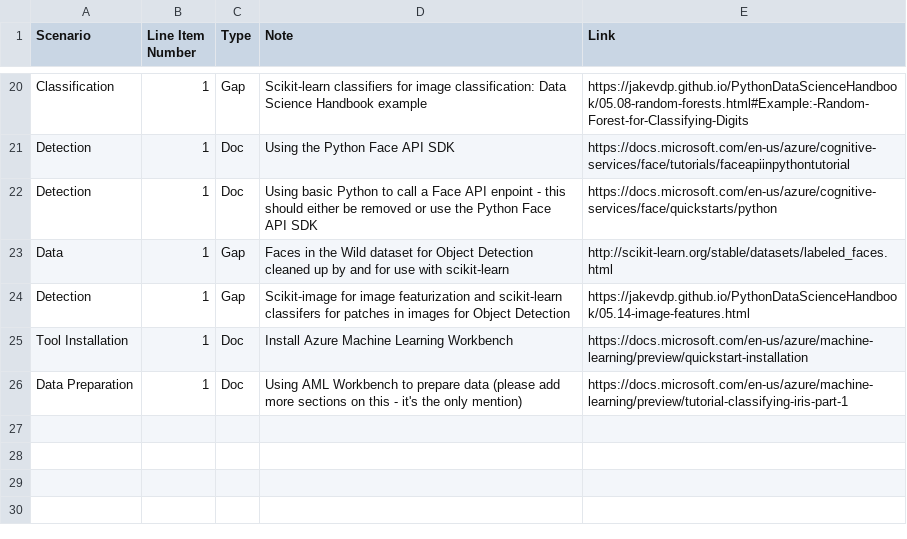
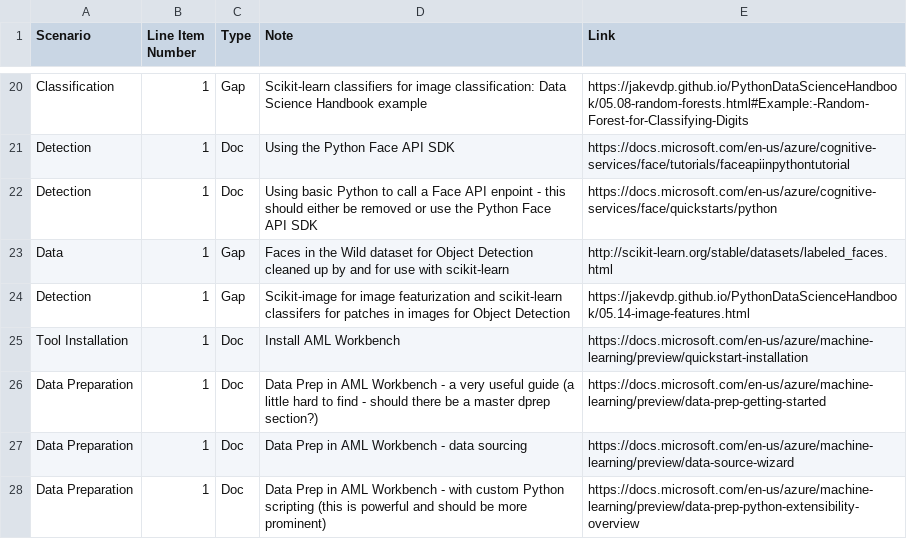
Before and after one commit to michhar/navigating-ml, a CSV file: ChallengeDocsGaps_michhar.csv, drawn as a sheet; only a part is shown, gaps mark what is left out.

Commit message:
more dprep

```diff
--- a/ChallengeDocsGaps_michhar.csv
+++ b/ChallengeDocsGaps_michhar.csv
@@ -24,3 +24,5 @@ Data,1,Gap,Faces in the Wild dataset for Object Detection cleaned up by and for
 Detection,1,Gap,Scikit-image for image featurization and scikit-learn classifers for patches in images for Object Detection,https://jakevdp.github.io/PythonDataScienceHandbook/05.14-image-features.html
-Tool Installation,1,Doc,Install Azure Machine Learning Workbench,https://docs.microsoft.com/en-us/azure/machine-learning/preview/quickstart-installation
-Data Preparation,1,Doc,Using AML Workbench to prepare data (please add more sections on this - it's the only mention),https://docs.microsoft.com/en-us/azure/machine-learning/preview/tutorial-classifying-iris-part-1
+Tool Installation,1,Doc,Install AML Workbench,https://docs.microsoft.com/en-us/azure/machine-learning/preview/quickstart-installation
+Data Preparation,1,Doc,Data Prep in AML Workbench - a very useful guide (a little hard to find - should there be a master dprep section?),https://docs.microsoft.com/en-us/azure/machine-learning/preview/data-prep-getting-started
+Data Preparation,1,Doc,Data Prep in AML Workbench - data sourcing,https://docs.microsoft.com/en-us/azure/machine-learning/preview/data-source-wizard
+Data Preparation,1,Doc,Data Prep in AML Workbench - with custom Python scripting (this is powerful and should be more prominent),https://docs.microsoft.com/en-us/azure/machine-learning/preview/data-prep-python-extensibility-overview
```
